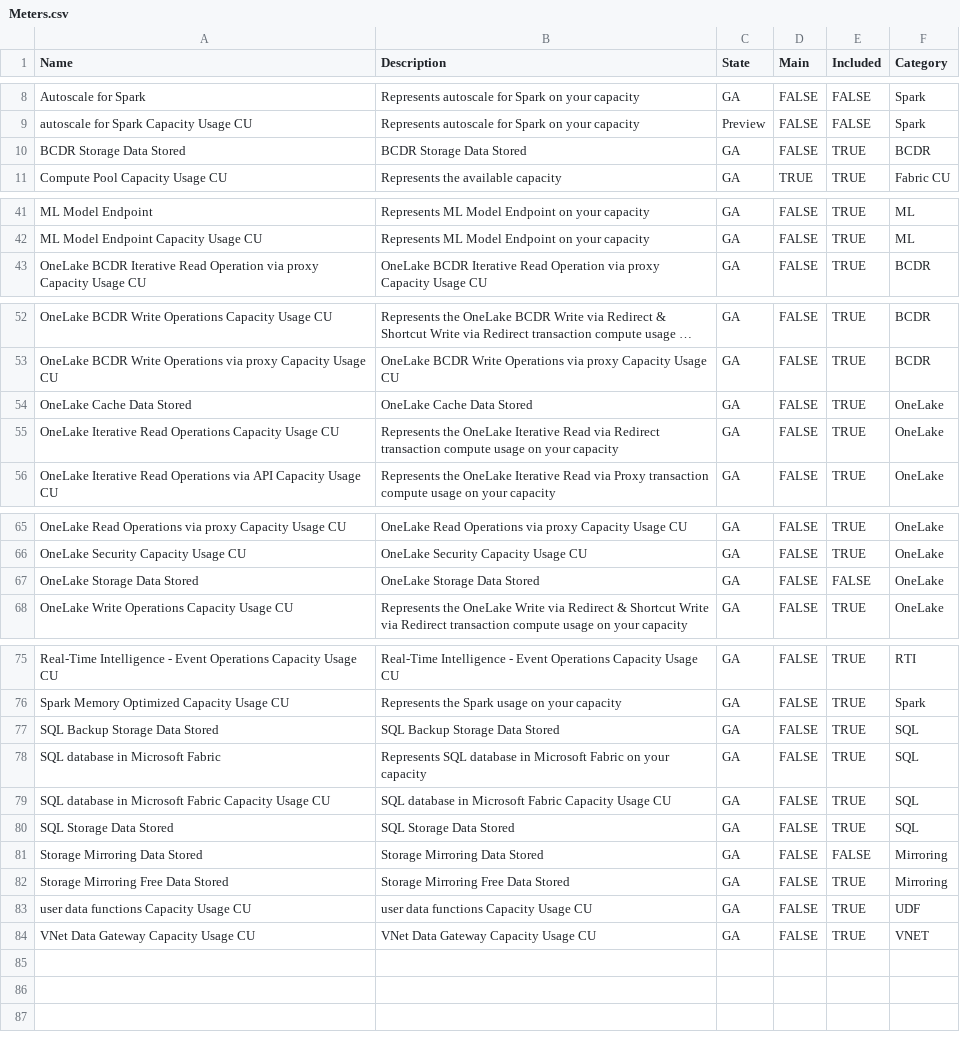
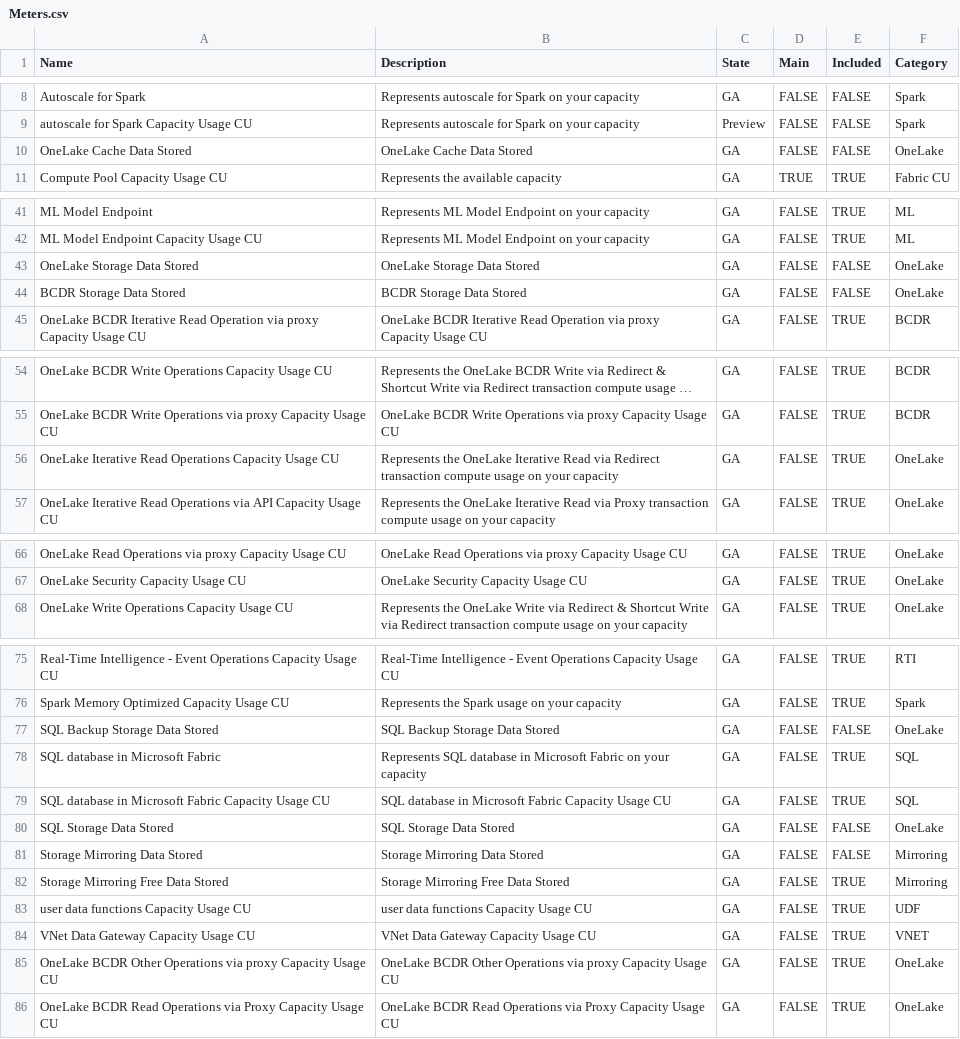
Before and after one commit to microsoft/fabric-toolbox, a CSV file: monitoring/fabric-cost-analysis/data/Meters.csv, drawn as a sheet; only a part is shown, gaps mark what is left out; long unchanged cells end in …; removed rows and columns are numbered as before the commit, all else as after; the diff names each change by its address in the sheet, - before the commit and + after, or states it on an @@ line.

Commit message:
Meters Updates

```diff
--- a/monitoring/fabric-cost-analysis/data/Meters.csv
+++ b/monitoring/fabric-cost-analysis/data/Meters.csv
-row 10: BCDR Storage Data Stored | BCDR Storage Data Stored | GA | FALSE | TRUE | BCDR
+row 10: OneLake Cache Data Stored | OneLake Cache Data Stored | GA | FALSE | FALSE | OneLake
@@ row 67 moved to row 43: OneLake Storage Data Stored @@
+row 44: BCDR Storage Data Stored | BCDR Storage Data Stored | GA | FALSE | FALSE | OneLake
-row 54: OneLake Cache Data Stored | OneLake Cache Data Stored | GA | FALSE | TRUE | OneLake
-E77 (Included): TRUE
+E77 (Included): FALSE
-F77 (Category): SQL
+F77 (Category): OneLake
-E80 (Included): TRUE
+E80 (Included): FALSE
-F80 (Category): SQL
+F80 (Category): OneLake
+row 85: OneLake BCDR Other Operations via proxy Capacity Usage CU | OneLake BCDR Other Operations via proxy Capacity Usage CU | GA | FALSE | TRUE | OneLake
+row 86: OneLake BCDR Read Operations via Proxy Capacity Usage CU | OneLake BCDR Read Operations via Proxy Capacity Usage CU | GA | FALSE | TRUE | OneLake
```
